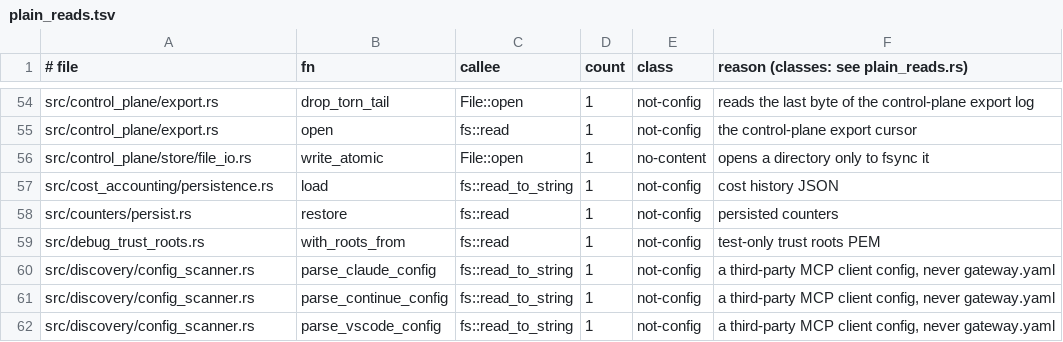
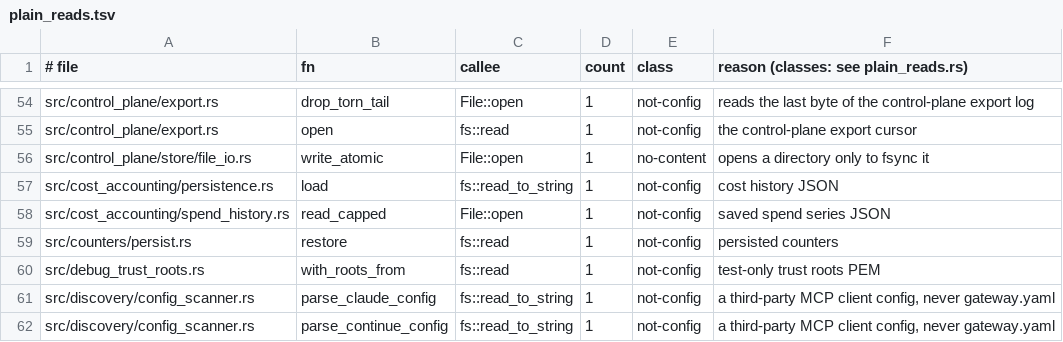
Before and after one commit to MikkoParkkola/mcp-gateway, a TSV file: src/gateway/meta_mcp/boundary_pins/plain_reads.tsv, drawn as a sheet; only a part is shown, gaps mark what is left out; the shorter side is filled out with more unchanged rows.

```diff
--- a/src/gateway/meta_mcp/boundary_pins/plain_reads.tsv
+++ b/src/gateway/meta_mcp/boundary_pins/plain_reads.tsv
@@ -57,2 +57,3 @@ src/control_plane/store/file_io.rs	write_atomic	File::open	1	no-content	opens a
 src/cost_accounting/persistence.rs	load	fs::read_to_string	1	not-config	cost history JSON
+src/cost_accounting/spend_history.rs	read_capped	File::open	1	not-config	saved spend series JSON
 src/counters/persist.rs	restore	fs::read	1	not-config	persisted counters
```
Also changed, not shown: 27 other files.
